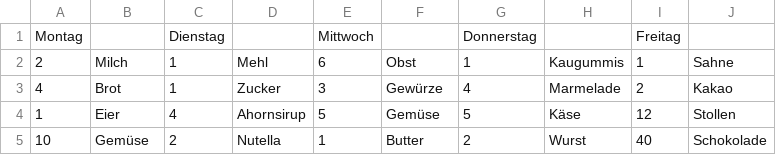
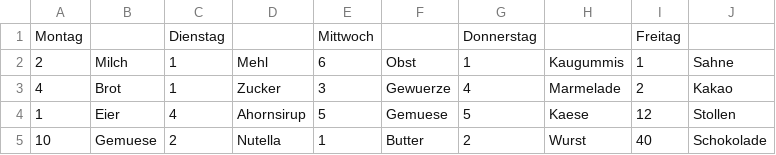
Before and after one commit to maximoffdev/Adris-Adventskalender, a CSV file: Einkaufsliste.csv, drawn as a sheet; the diff names each change by its address in the sheet, - before the commit and + after, or states it on an @@ line.

Commit message:
Update Einkaufsliste.csv

```diff
--- a/Einkaufsliste.csv
+++ b/Einkaufsliste.csv
-F3: Gewürze
+F3: Gewuerze
-F4: Gemüse
+F4: Gemuese
-H4: Käse
+H4: Kaese
-B5: Gemüse
+B5: Gemuese
```
